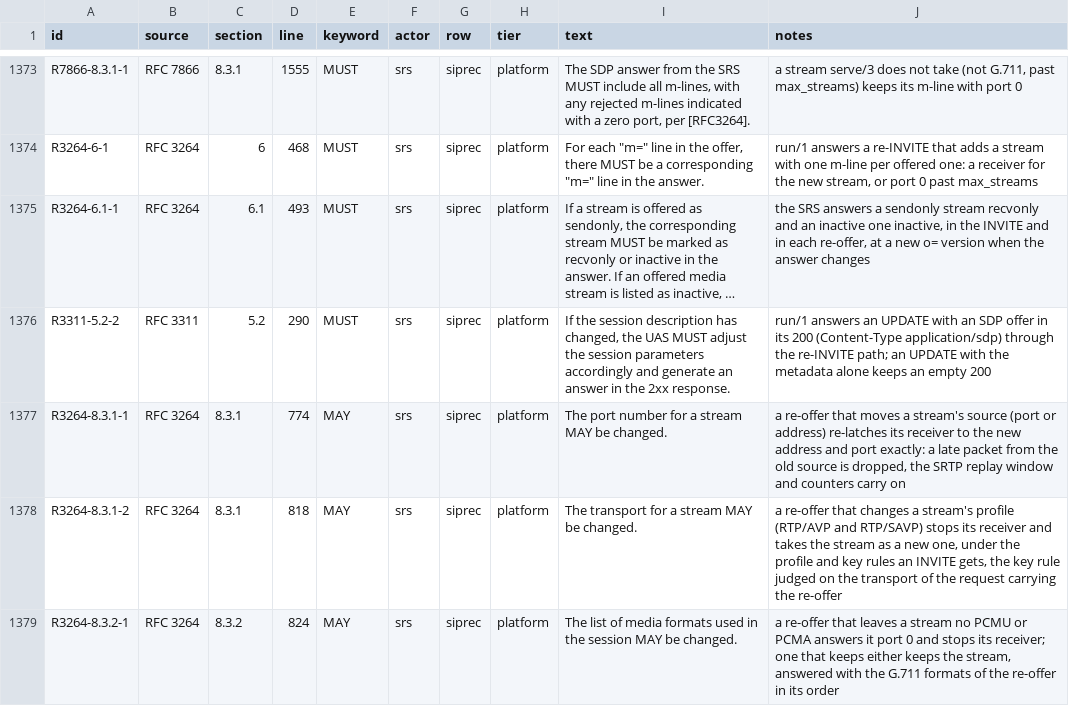
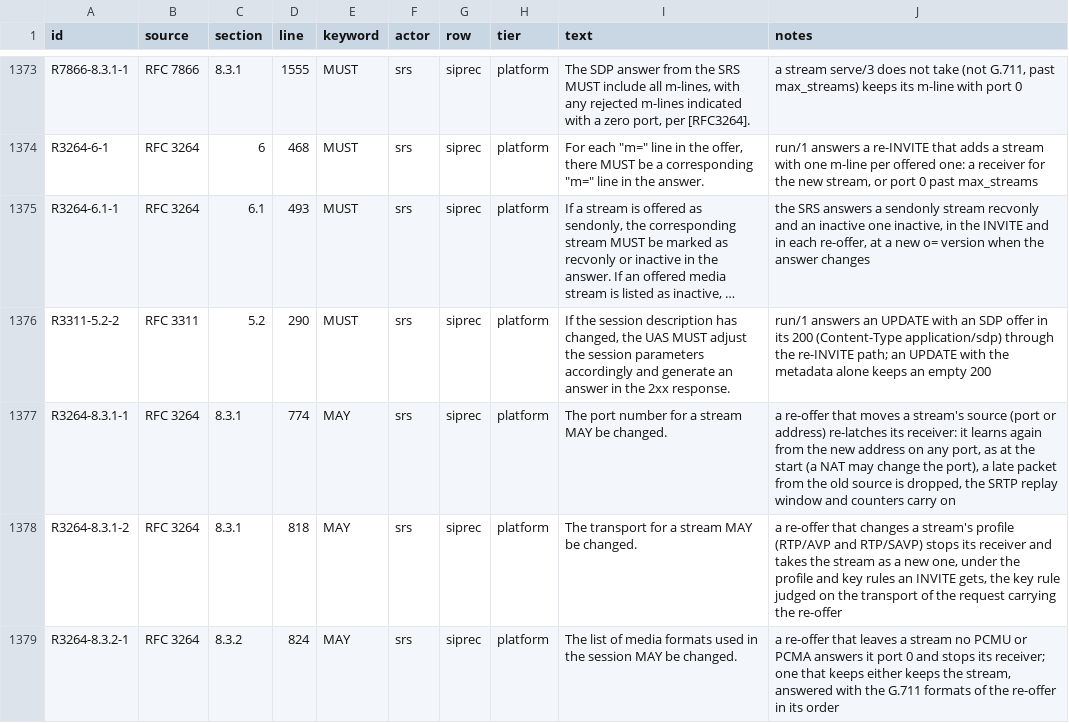
Before and after one commit to benoitc/chappe, a TSV file: apps/chappe_sip/docs/compliance/requirements.tsv, drawn as a sheet; only a part is shown, gaps mark what is left out; long unchanged cells end in …; the diff names each change by its address in the sheet, - before the commit and + after, or states it on an @@ line.

Commit message:
let a moved rtp source be relearnt behind a nat, ignoring the old one

```diff
--- a/apps/chappe_sip/docs/compliance/requirements.tsv
+++ b/apps/chappe_sip/docs/compliance/requirements.tsv
-J1377 (notes): …re-latches its receiver to the new address and port exactly: a late…
+J1377 (notes): …re-latches its receiver: it learns again from the new address on any port, as at the start (a NAT may change the port), a late…
```
Also changed, not shown: 4 other files.
